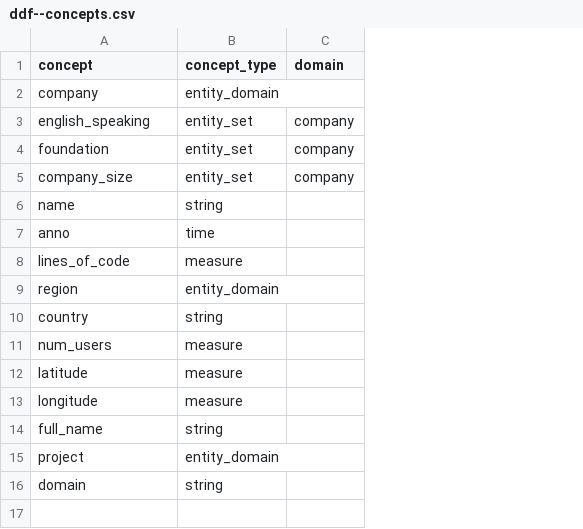
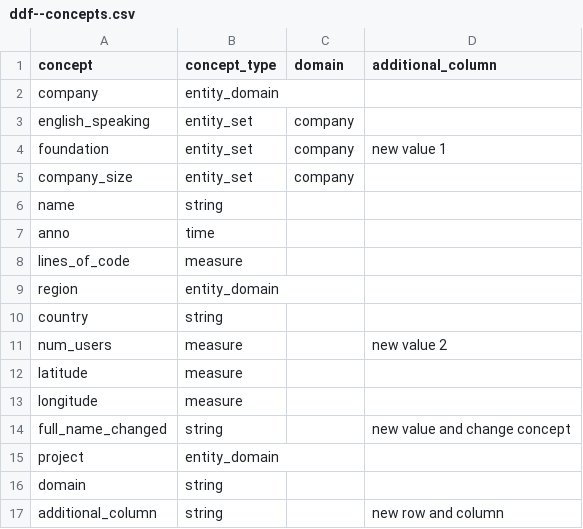
Before and after one commit to korel-san/ddf--ws-testing, a CSV file: ddf--concepts.csv, drawn as a sheet; the diff names each change by its address in the sheet, - before the commit and + after, or states it on an @@ line.

Commit message:
chore(update): change concepts

```diff
--- a/ddf--concepts.csv
+++ b/ddf--concepts.csv
+column D (additional_column), rows 4-14: new value 1 |  |  |  |  |  |  | new value 2 |  |  | new value and change concept
-A14 (concept): full_name
+A14 (concept): full_name_changed
+row 17: additional_column | string |  | new row and column
```
Also changed, not shown: 8 other files.
